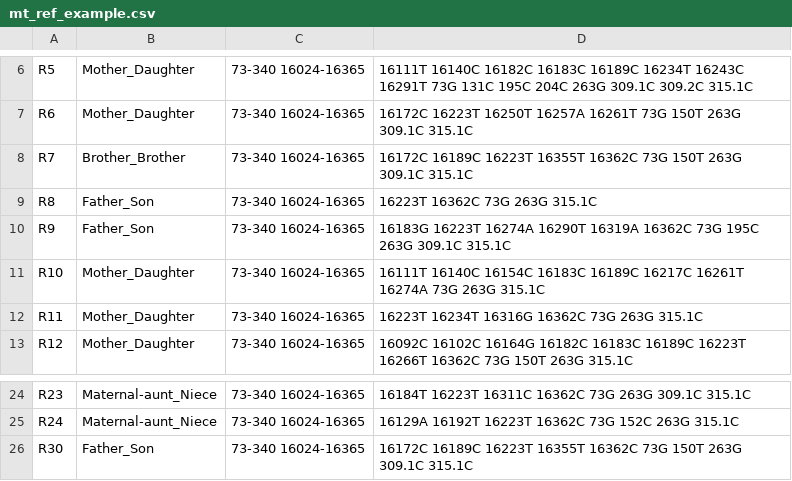
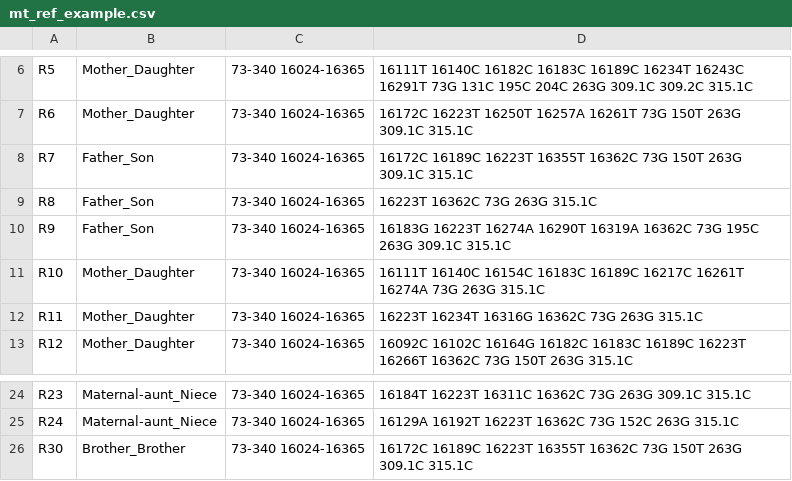
Before and after one commit to manabe0322/RelSearch, a CSV file: inst/extdata/examples/mt_ref_example.csv, drawn as a sheet; only a part is shown, gaps mark what is left out.

Commit message:
Update example files

```diff
--- a/inst/extdata/examples/mt_ref_example.csv
+++ b/inst/extdata/examples/mt_ref_example.csv
@@ -7,3 +7,3 @@ R5,Mother_Daughter,73-340 16024-16365,16111T 16140C 16182C 16183C 16189C 16234T
 R6,Mother_Daughter,73-340 16024-16365,16172C 16223T 16250T 16257A 16261T 73G 150T 263G 309.1C 315.1C
-R7,Brother_Brother,73-340 16024-16365,16172C 16189C 16223T 16355T 16362C 73G 150T 263G 309.1C 315.1C
+R7,Father_Son,73-340 16024-16365,16172C 16189C 16223T 16355T 16362C 73G 150T 263G 309.1C 315.1C
 R8,Father_Son,73-340 16024-16365,16223T 16362C 73G 263G 315.1C
@@ -25,2 +25,2 @@ R23,Maternal-aunt_Niece,73-340 16024-16365,16184T 16223T 16311C 16362C 73G 263G
 R24,Maternal-aunt_Niece,73-340 16024-16365,16129A 16192T 16223T 16362C 73G 152C 263G 315.1C
-R30,Father_Son,73-340 16024-16365,16172C 16189C 16223T 16355T 16362C 73G 150T 263G 309.1C 315.1C
+R30,Brother_Brother,73-340 16024-16365,16172C 16189C 16223T 16355T 16362C 73G 150T 263G 309.1C 315.1C
```
Also changed, not shown: inst/extdata/examples/str_ref_example.csv, inst/extdata/examples/y_ref_example.csv, 1 other file.
